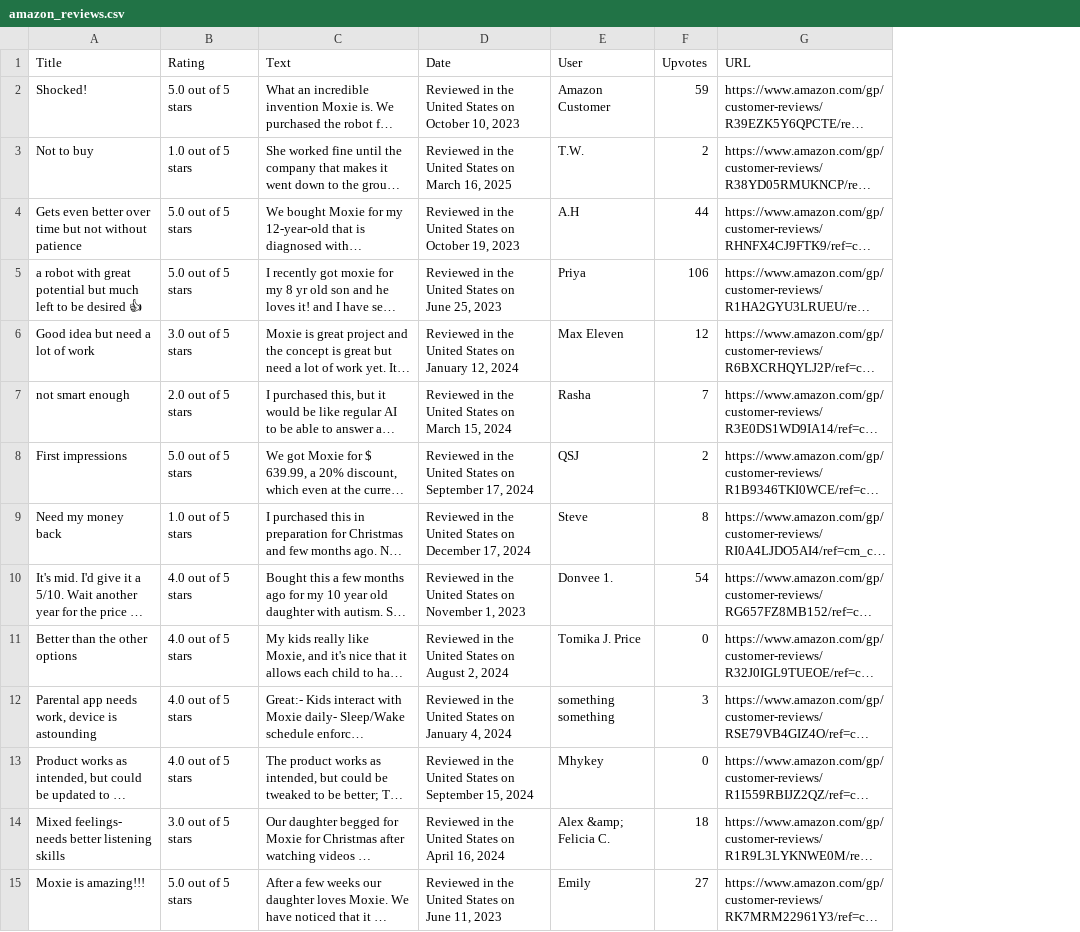
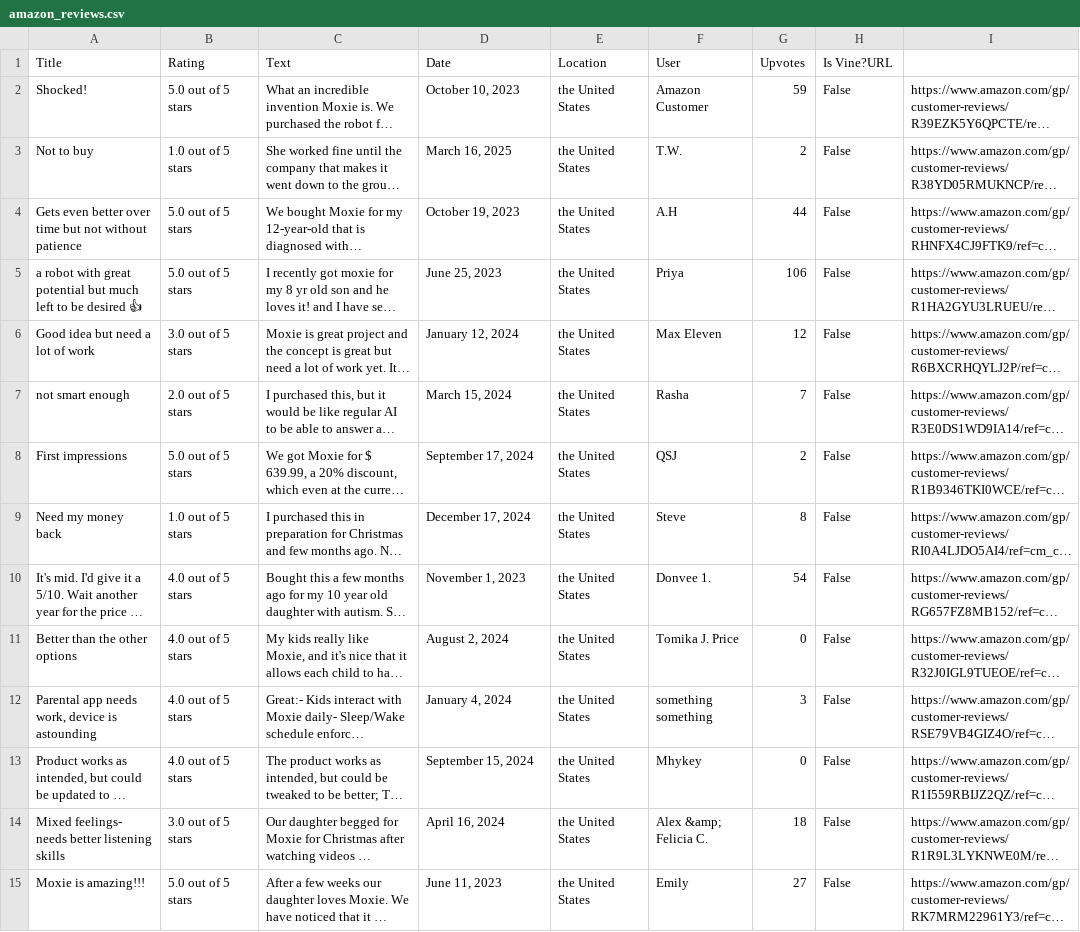
Before and after one commit to Wisc-HCI/robot-sunsetting-scraping, a CSV file: data/amazon_reviews.csv, drawn as a sheet; only a part is shown; long unchanged cells end in …; addresses are those after the commit; the diff covers the shown part only; the diff names each change by its address in the sheet, - before the commit and + after, or states it on an @@ line.

Commit message:
Seperated amazon dates and noted if vine

```diff
--- a/data/amazon_reviews.csv
+++ b/data/amazon_reviews.csv
+column E (Location), rows 2-15: all the United States
+column H (Is Vine?URL), rows 2-15: all False
-I1: URL
+I1: (empty)
-D2 (Date): Reviewed in the United States on October 10, 2023
+D2 (Date): October 10, 2023
-D3 (Date): Reviewed in the United States on March 16, 2025
+D3 (Date): March 16, 2025
-D4 (Date): Reviewed in the United States on October 19, 2023
+D4 (Date): October 19, 2023
-D5 (Date): Reviewed in the United States on June 25, 2023
+D5 (Date): June 25, 2023
-D6 (Date): Reviewed in the United States on January 12, 2024
+D6 (Date): January 12, 2024
-D7 (Date): Reviewed in the United States on March 15, 2024
+D7 (Date): March 15, 2024
-D8 (Date): Reviewed in the United States on September 17, 2024
+D8 (Date): September 17, 2024
-D9 (Date): Reviewed in the United States on December 17, 2024
+D9 (Date): December 17, 2024
-D10 (Date): Reviewed in the United States on November 1, 2023
+D10 (Date): November 1, 2023
-D11 (Date): Reviewed in the United States on August 2, 2024
+D11 (Date): August 2, 2024
-D12 (Date): Reviewed in the United States on January 4, 2024
+D12 (Date): January 4, 2024
-D13 (Date): Reviewed in the United States on September 15, 2024
+D13 (Date): September 15, 2024
-D14 (Date): Reviewed in the United States on April 16, 2024
+D14 (Date): April 16, 2024
-D15 (Date): Reviewed in the United States on June 11, 2023
+D15 (Date): June 11, 2023
```
Also changed, not shown: 53 edited cells elsewhere in this file, 2 other files.
